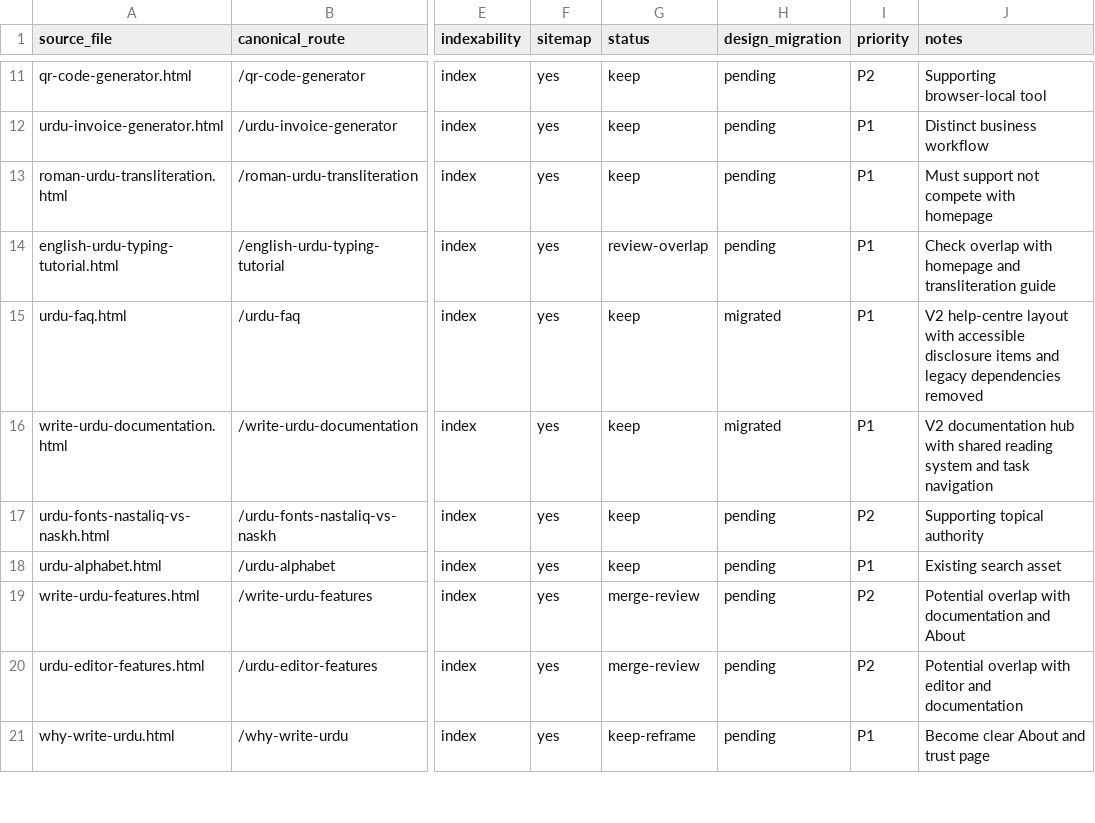
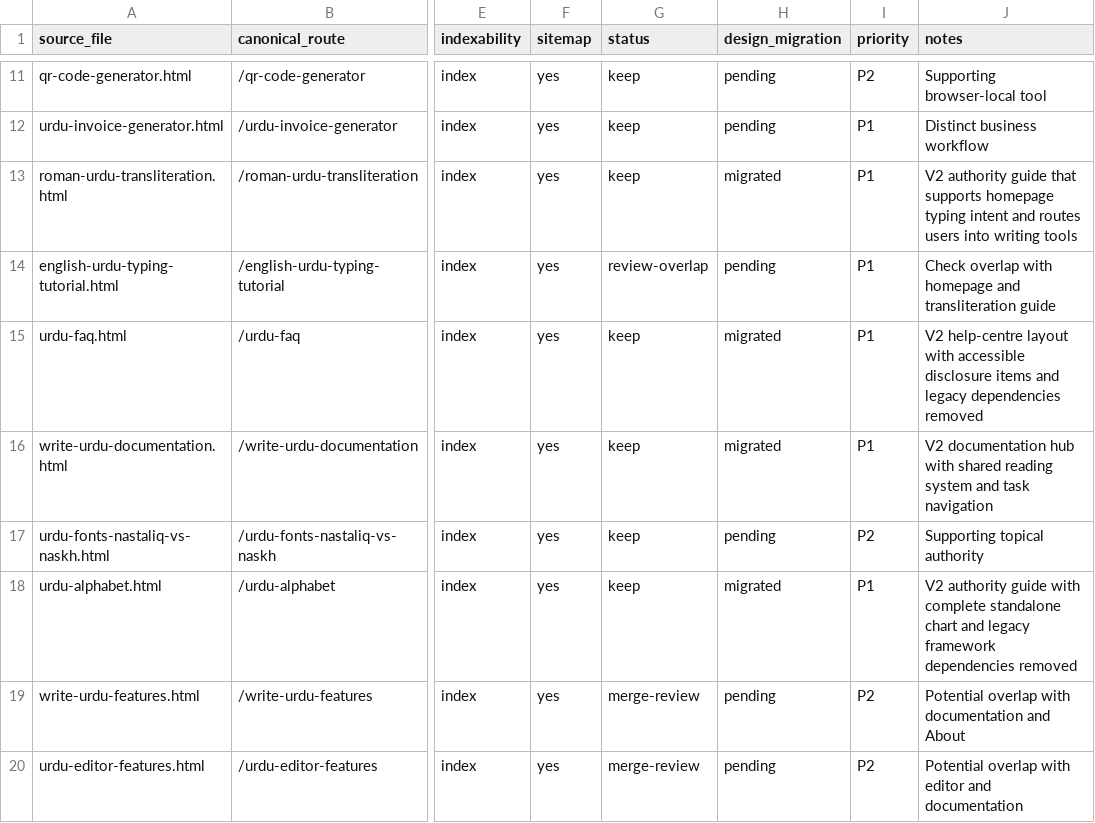
Before and after one commit to abaidurrehman/write-urdu, a CSV file: docs/WU-PUBLIC-PAGE-REGISTRY.csv, drawn as a sheet; only a part is shown, gaps mark what is left out; the shorter side is filled out with more unchanged rows; the diff names each change by its address in the sheet, - before the commit and + after, or states it on an @@ line.

Commit message:
docs: mark Roman Urdu and Alphabet v2 migrations

```diff
--- a/docs/WU-PUBLIC-PAGE-REGISTRY.csv
+++ b/docs/WU-PUBLIC-PAGE-REGISTRY.csv
-H13 (design_migration): pending
+H13 (design_migration): migrated
-J13 (notes): Must support not compete with homepage
+J13 (notes): V2 authority guide that supports homepage typing intent and routes users into writing tools
-H18 (design_migration): pending
+H18 (design_migration): migrated
-J18 (notes): Existing search asset
+J18 (notes): V2 authority guide with complete standalone chart and legacy framework dependencies removed
```
